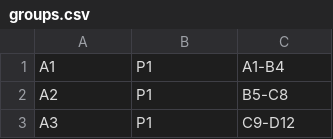
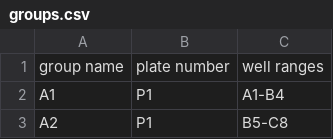
Before and after one commit to ben-shin/Protein-Folding-Practical, a CSV file: examples/groups.csv, drawn as a sheet; only a part is shown; the shorter side is filled out with more unchanged rows.

Commit message:
Update groups.csv

```diff
--- a/examples/groups.csv
+++ b/examples/groups.csv
@@ -1 +1,2 @@
+group name,plate number,well ranges
 A1,P1,A1-B4
```
